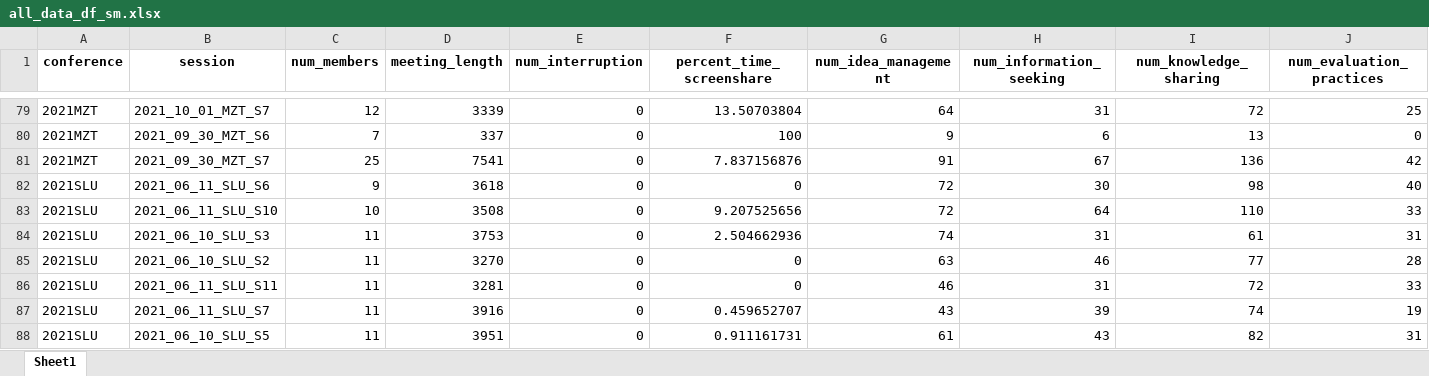
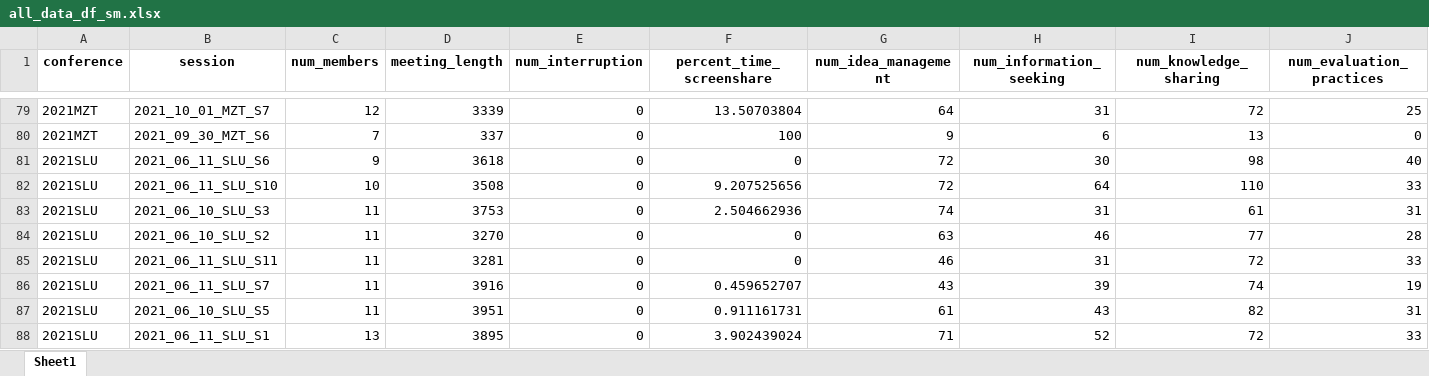
Before and after one commit to eveyhuang/gemini_data_analysis, an Excel workbook: data/all_data_df_sm.xlsx, sheet Sheet1, drawn as a sheet; only a part is shown, gaps mark what is left out; the shorter side is filled out with more unchanged rows; values as stored, in another font and other column widths than the file's, no borders; rows hold the shown columns only; the diff names each change by its address in the sheet, - before the commit and + after, or states it on an @@ line.

```diff
--- a/data/all_data_df_sm.xlsx (sheet Sheet1)
+++ b/data/all_data_df_sm.xlsx (sheet Sheet1)
-row 81: 2021MZT | 2021_09_30_MZT_S7 | 25 | 7541 | 0 | 7.837156876 | 91 | 67 | 136 | 42
```
Also changed, not shown: 20 other files.
